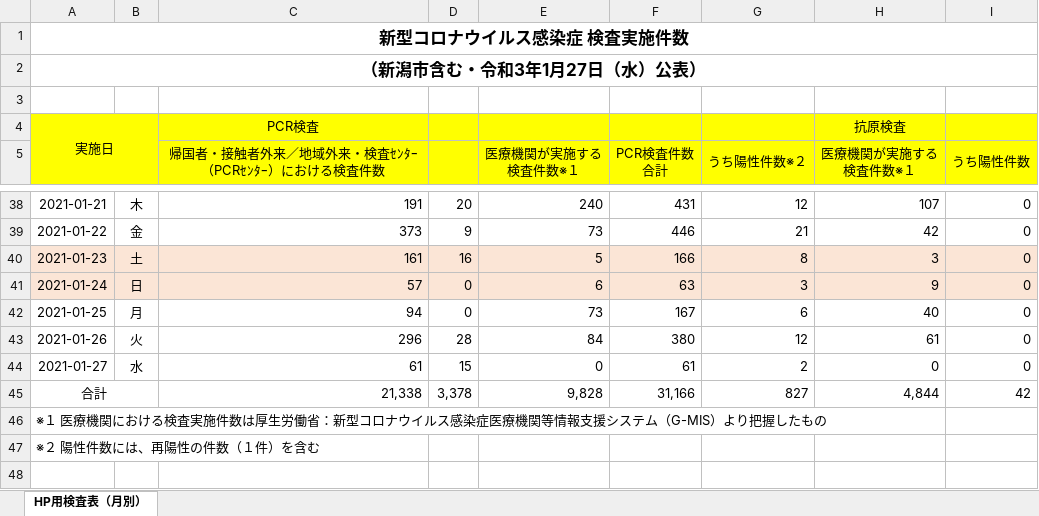
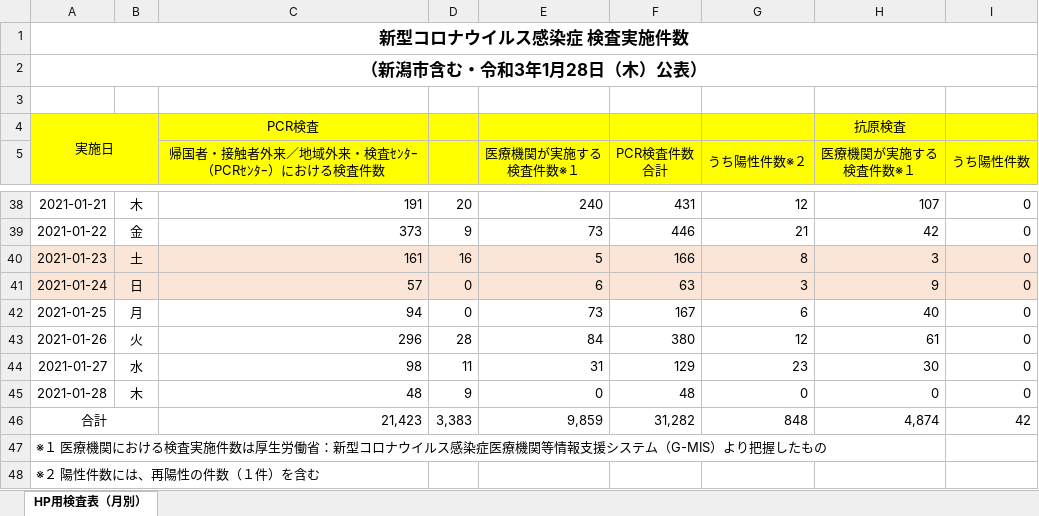
Before and after one commit to CodeForNiigata/covid19-data-niigata, an Excel workbook: dist/xlsx/150002_niigata_covid19_test.xlsx, sheet HP用検査表（月別）, drawn as a sheet; only a part is shown, gaps mark what is left out; values as stored, in another font and other column widths than the file's, no borders; addresses are those after the commit; the diff names each change by its address in the sheet, - before the commit and + after, or states it on an @@ line.

```diff
--- a/dist/xlsx/150002_niigata_covid19_test.xlsx (sheet HP用検査表（月別）)
+++ b/dist/xlsx/150002_niigata_covid19_test.xlsx (sheet HP用検査表（月別）)
-A2: （新潟市含む・令和3年1月27日（水）公表）
+A2: （新潟市含む・令和3年1月28日（木）公表）
-C44: 61
+C44: 98
-D44: 15
+D44: 11
-E44 (医療機関が実施する 検査件数※１): 0
+E44 (医療機関が実施する 検査件数※１): 31
-F44 (PCR検査件数 合計): 61
+F44 (PCR検査件数 合計): 129
-G44 (うち陽性件数※２): 2
+G44 (うち陽性件数※２): 23
-H44 (医療機関が実施する 検査件数※１): 0
+H44 (医療機関が実施する 検査件数※１): 30
+row 45: 2021-01-28 | 木 | 48 | 9 | 0 | 48 | 0 | 0 | 0
-C46: 21,338
+C46: 21,423
-D46: 3,378
+D46: 3,383
-E46 (医療機関が実施する 検査件数※１): 9,828
+E46 (医療機関が実施する 検査件数※１): 9,859
-F46 (PCR検査件数 合計): 31,166
+F46 (PCR検査件数 合計): 31,282
-G46 (うち陽性件数※２): 827
+G46 (うち陽性件数※２): 848
-H46 (医療機関が実施する 検査件数※１): 4,844
+H46 (医療機関が実施する 検査件数※１): 4,874
```
Also changed, not shown: formulas that keep their value, 7 other files.
